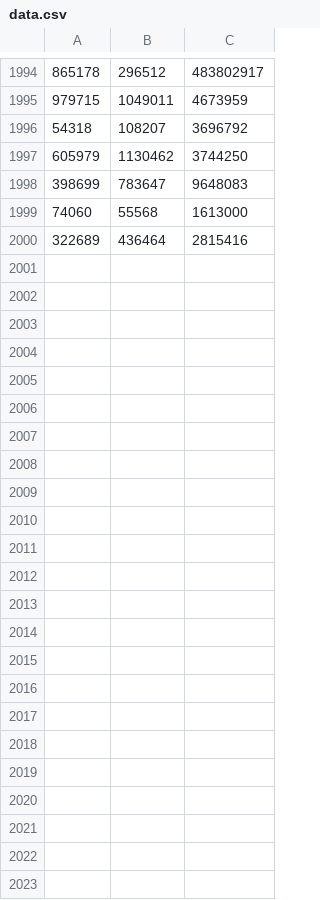
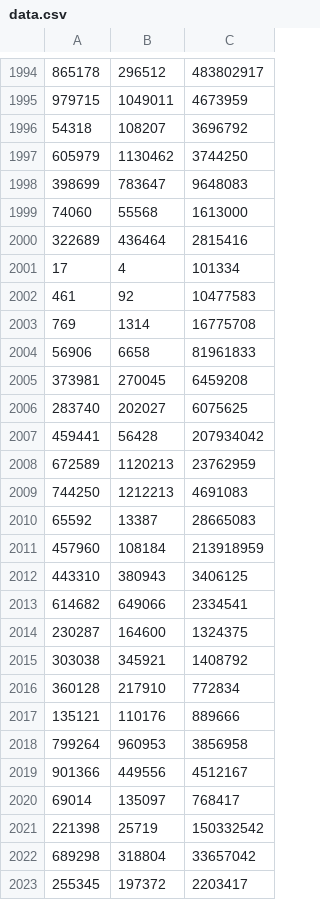
Before and after one commit to karanasthana/aoa-assignment-1-try-2, a CSV file: data.csv, drawn as a sheet; only a part is shown, gaps mark what is left out; the diff names each change by its address in the sheet, - before the commit and + after, or states it on an @@ line.

```diff
--- a/data.csv
+++ b/data.csv
+row 2001: 17 | 4 | 101334
+row 2002: 461 | 92 | 10477583
+row 2003: 769 | 1314 | 16775708
+row 2004: 56906 | 6658 | 81961833
+row 2005: 373981 | 270045 | 6459208
+row 2006: 283740 | 202027 | 6075625
+row 2007: 459441 | 56428 | 207934042
+row 2008: 672589 | 1120213 | 23762959
+row 2009: 744250 | 1212213 | 4691083
+row 2010: 65592 | 13387 | 28665083
+row 2011: 457960 | 108184 | 213918959
+row 2012: 443310 | 380943 | 3406125
+row 2013: 614682 | 649066 | 2334541
+row 2014: 230287 | 164600 | 1324375
+row 2015: 303038 | 345921 | 1408792
+row 2016: 360128 | 217910 | 772834
+row 2017: 135121 | 110176 | 889666
+row 2018: 799264 | 960953 | 3856958
+row 2019: 901366 | 449556 | 4512167
+row 2020: 69014 | 135097 | 768417
+row 2021: 221398 | 25719 | 150332542
+row 2022: 689298 | 318804 | 33657042
+row 2023: 255345 | 197372 | 2203417
```
Also changed, not shown: 5 other files.
